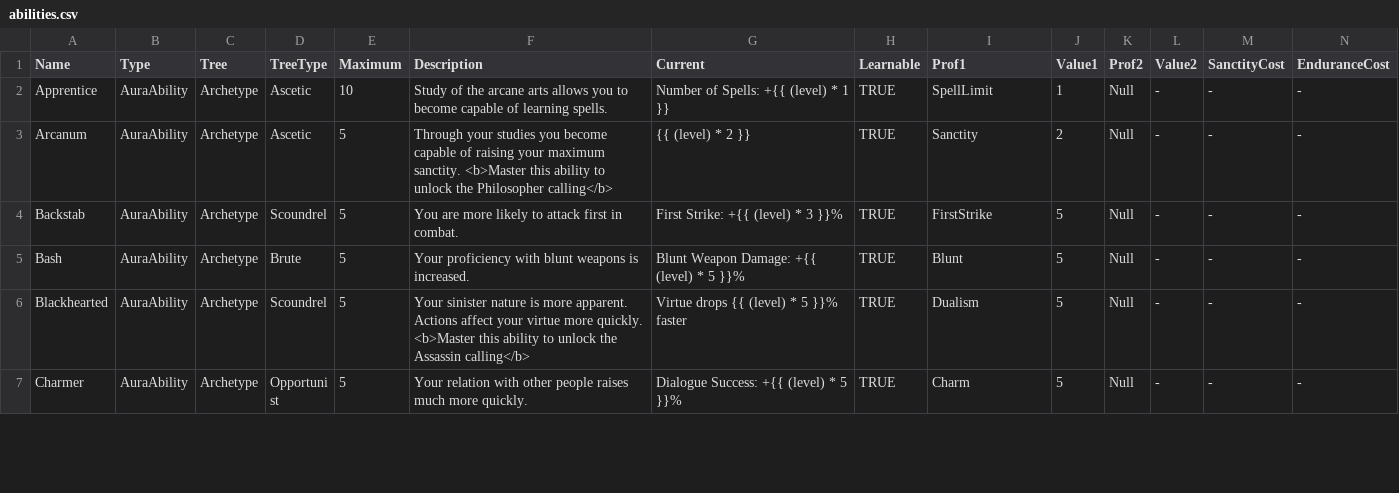
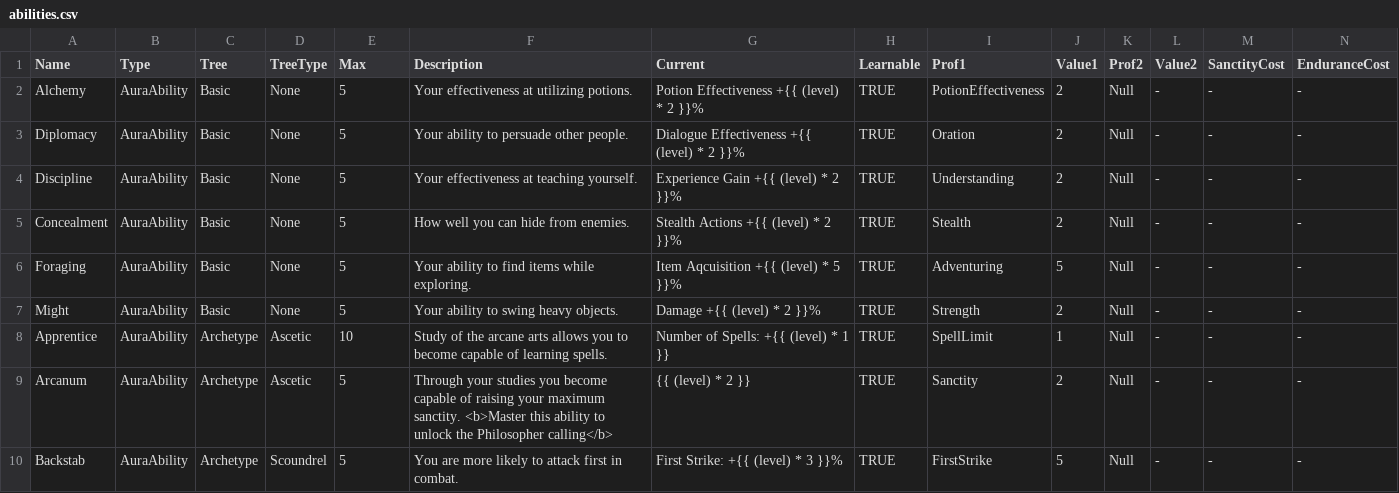
Before and after one commit to elthran/RPG-Game, a CSV file: abstraction_lv1/abilities.csv, drawn as a sheet; only a part is shown; the shorter side is filled out with more unchanged rows; the diff covers the shown part only.

Commit message:
Rewrote the 5 basic abilities.

```diff
--- a/abstraction_lv1/abilities.csv
+++ b/abstraction_lv1/abilities.csv
@@ -1,2 +1,8 @@
-Name,Type,Tree,TreeType,Maximum,Description,Current,Learnable,Prof1,Value1,Prof2,Value2,SanctityCost,EnduranceCost
+Name,Type,Tree,TreeType,Max,Description,Current,Learnable,Prof1,Value1,Prof2,Value2,SanctityCost,EnduranceCost
+Alchemy,AuraAbility,Basic,None,5,Your effectiveness at utilizing potions.,Potion Effectiveness +{{ (level) * 2 }}%,TRUE,PotionEffectiveness,2,Null,-,-,-
+Diplomacy,AuraAbility,Basic,None,5,Your ability to persuade other people.,Dialogue Effectiveness +{{ (level) * 2 }}%,TRUE,Oration,2,Null,-,-,-
+Discipline,AuraAbility,Basic,None,5,Your effectiveness at teaching yourself.,Experience Gain +{{ (level) * 2 }}%,TRUE,Understanding,2,Null,-,-,-
+Concealment,AuraAbility,Basic,None,5,How well you can hide from enemies.,Stealth Actions +{{ (level) * 2 }}%,TRUE,Stealth,2,Null,-,-,-
+Foraging,AuraAbility,Basic,None,5,Your ability to find items while exploring.,Item Aqcuisition +{{ (level) * 5 }}%,TRUE,Adventuring,5,Null,-,-,-
+Might,AuraAbility,Basic,None,5,Your ability to swing heavy objects.,Damage +{{ (level) * 2 }}%,TRUE,Strength,2,Null,-,-,-
 Apprentice,AuraAbility,Archetype,Ascetic,10,Study of the arcane arts allows you to become capable of learning spells.,Number of Spells: +{{ (level) * 1 }},TRUE,SpellLimit,1,Null,-,-,-
```
Also changed, not shown: 3 removed rows and 14 edited cells elsewhere in this file, abstraction_lv1/proficiencies.csv, 2 other files.
